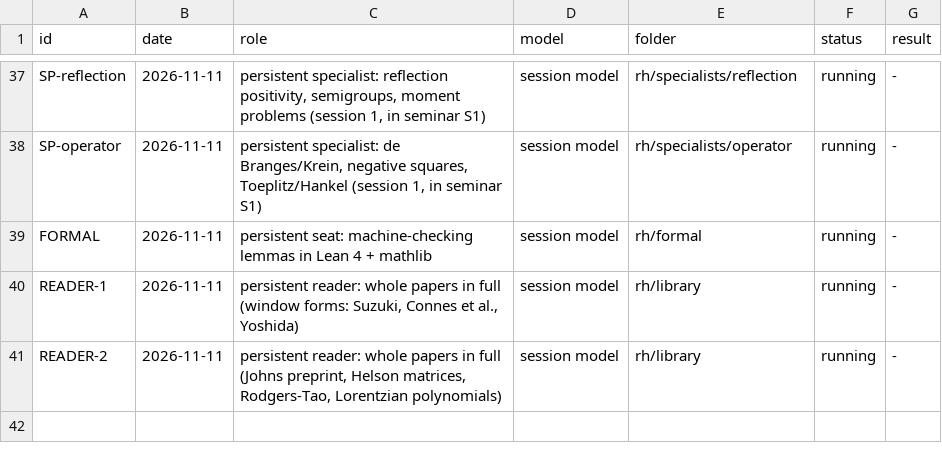
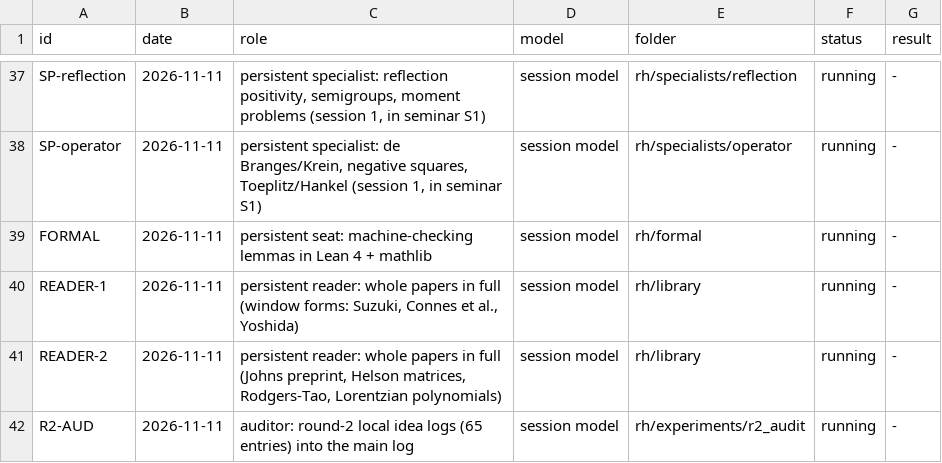
Before and after one commit to startingends/ysolucki, a TSV file: docs/AGENT_REGISTRY.tsv, drawn as a sheet; only a part is shown, gaps mark what is left out.

```diff
--- a/docs/AGENT_REGISTRY.tsv
+++ b/docs/AGENT_REGISTRY.tsv
@@ -41 +41,2 @@ READER-1	2026-11-11	persistent reader: whole papers in full (window forms: Suzuk
 READER-2	2026-11-11	persistent reader: whole papers in full (Johns preprint, Helson matrices, Rodgers-Tao, Lorentzian polynomials)	session model	rh/library	running	-
+R2-AUD	2026-11-11	auditor: round-2 local idea logs (65 entries) into the main log	session model	rh/experiments/r2_audit	running	-
```
Also changed, not shown: 14 other files.
